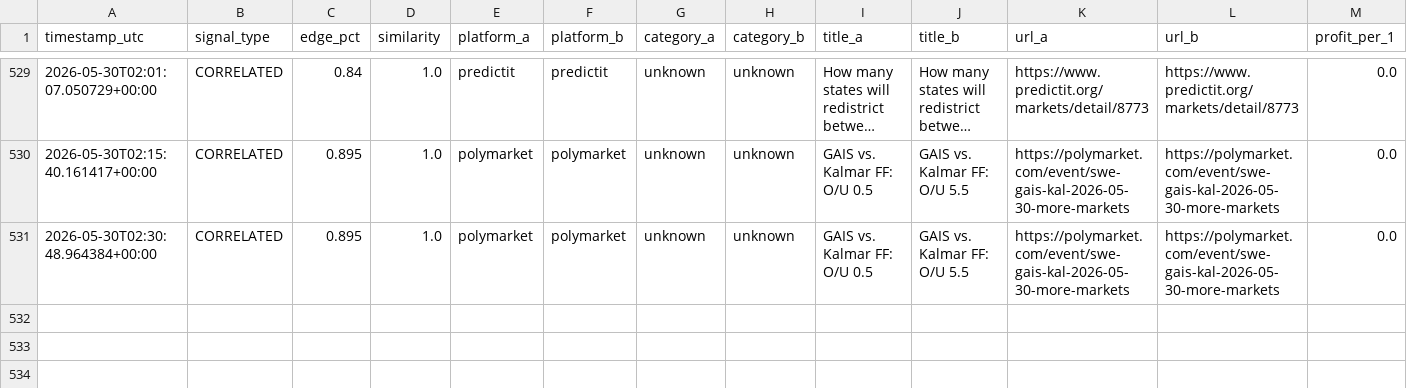
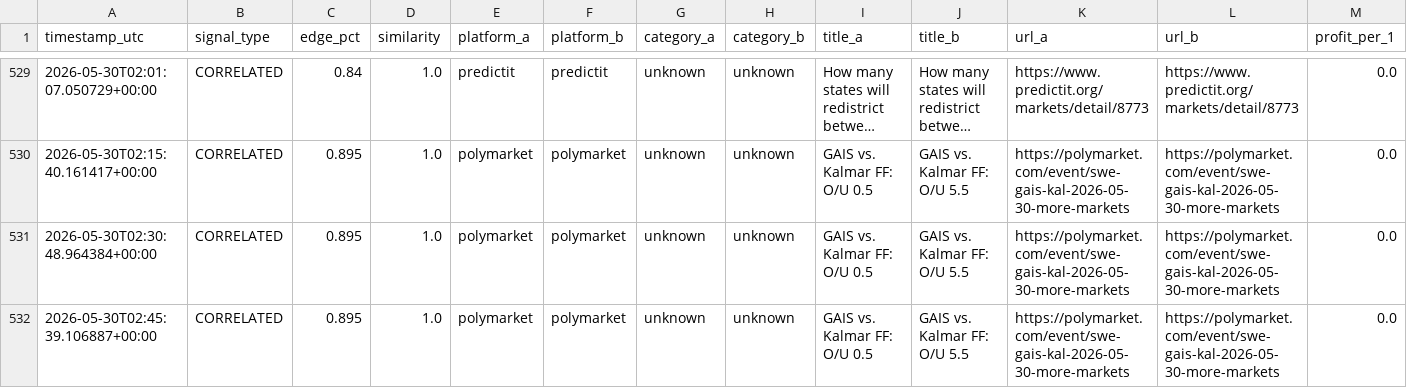
Before and after one commit to erscop/arb-scanner-v2, a CSV file: signals_log.csv, drawn as a sheet; only a part is shown, gaps mark what is left out; long unchanged cells end in …; rows hold the shown columns only; the diff names each change by its address in the sheet, - before the commit and + after, or states it on an @@ line.

```diff
--- a/signals_log.csv
+++ b/signals_log.csv
+row 532: 2026-05-30T02:45:39.106887+00:00 | CORRELATED | 0.895 | 1.0 | polymarket | polymarket | unknown | unknown | GAIS vs. Kalmar FF: O/U 0.5 | GAIS vs. Kalmar FF: O/U 5.5 | https://polymarket.com/event/swe-gais-kal-2026-05-30-more-markets | https://polymarket.com/event/swe-gais-kal-2026-05-30-more-markets | 0.0
```
